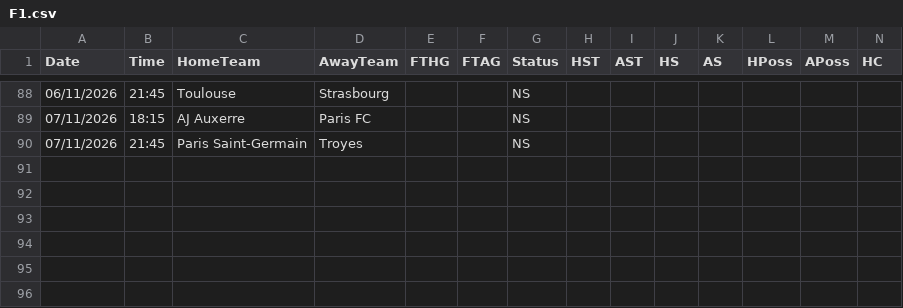
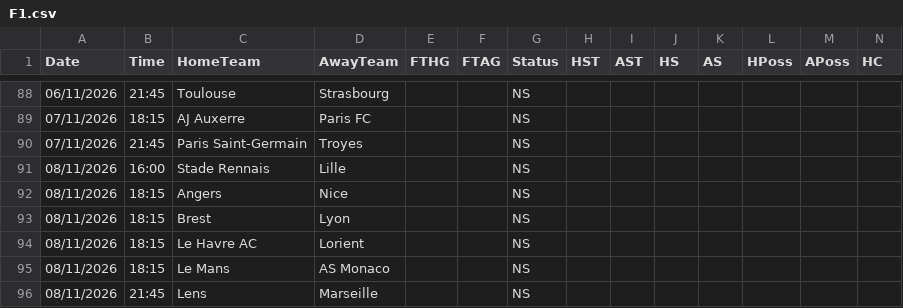
Before and after one commit to yorsbedoya-ui/pizarra-de-pronosticos, a CSV file: data/live/F1.csv, drawn as a sheet; only a part is shown, gaps mark what is left out; rows hold the shown columns only; the diff names each change by its address in the sheet, - before the commit and + after, or states it on an @@ line.

```diff
--- a/data/live/F1.csv
+++ b/data/live/F1.csv
+row 91: 08/11/2026 | 16:00 | Stade Rennais | Lille |  |  | NS
+row 92: 08/11/2026 | 18:15 | Angers | Nice |  |  | NS
+row 93: 08/11/2026 | 18:15 | Brest | Lyon |  |  | NS
+row 94: 08/11/2026 | 18:15 | Le Havre AC | Lorient |  |  | NS
+row 95: 08/11/2026 | 18:15 | Le Mans | AS Monaco |  |  | NS
+row 96: 08/11/2026 | 21:45 | Lens | Marseille |  |  | NS
```
Also changed, not shown: data/live/E0.csv, data/live/I1.csv, 5 other files.
